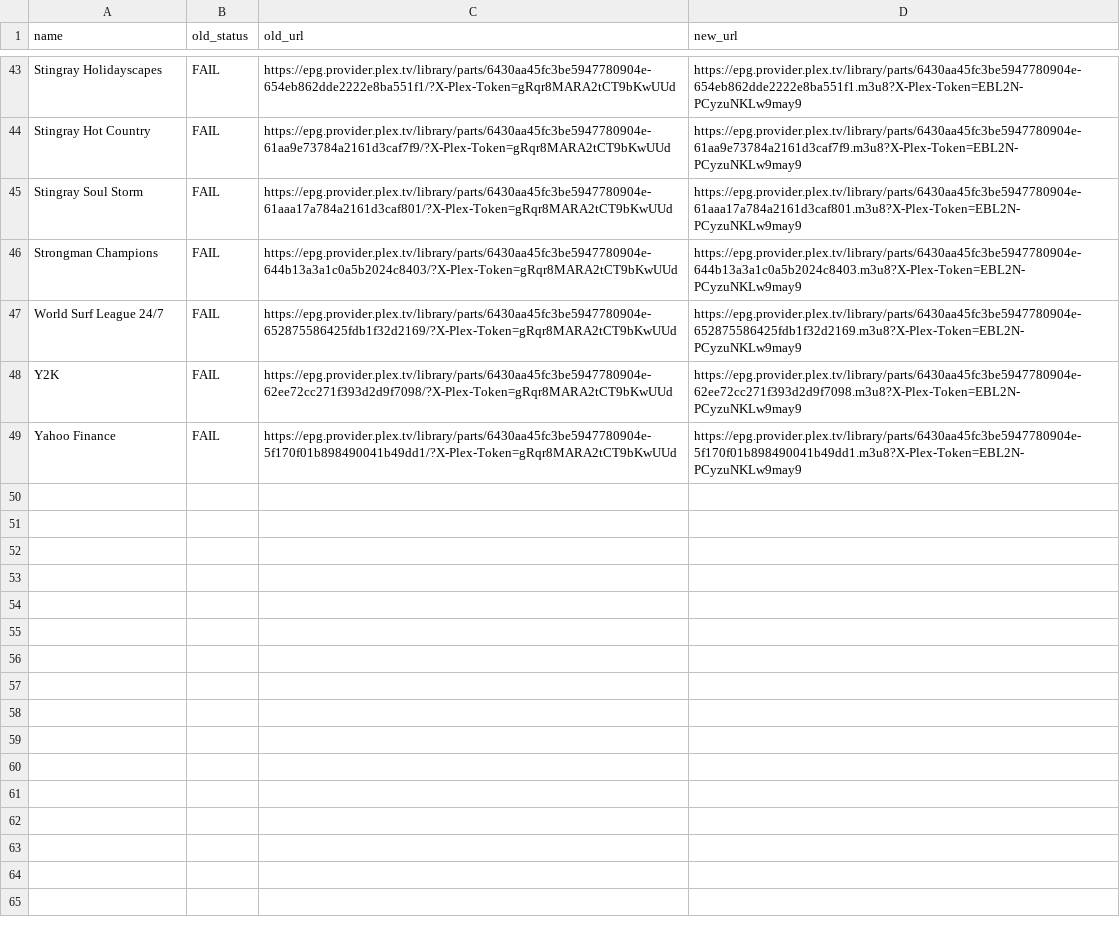
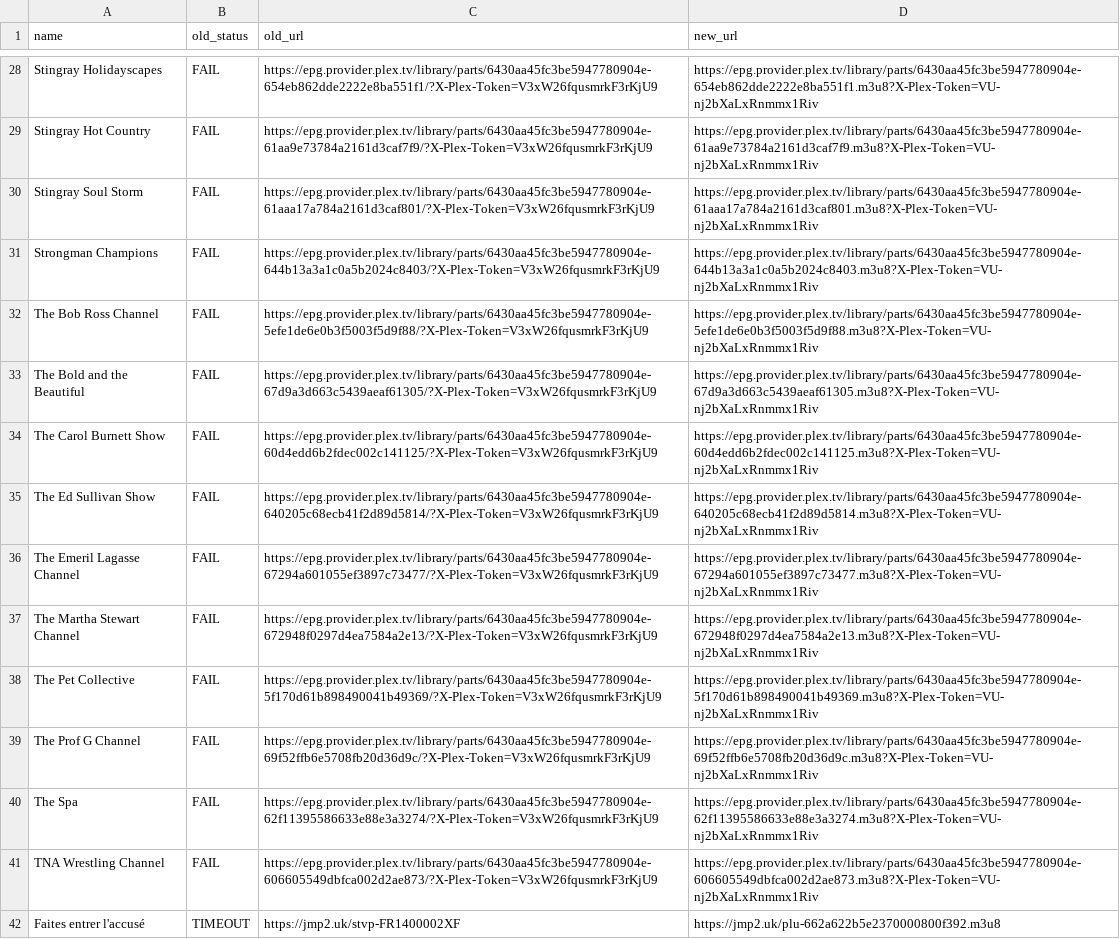
Before and after one commit to juliebgh/playlist-fr, a CSV file: repair-report.csv, drawn as a sheet; only a part is shown, gaps mark what is left out; addresses are those after the commit; the diff covers the shown part only; the diff names each change by its address in the sheet, - before the commit and + after, or states it on an @@ line.

```diff
--- a/repair-report.csv
+++ b/repair-report.csv
-C28 (old_url): https://epg.provider.plex.tv/library/parts/6430aa45fc3be5947780904e-654eb862dde2222e8ba551f1/?X-Plex-Token=gRqr8MARA2tCT9bKwUUd
+C28 (old_url): https://epg.provider.plex.tv/library/parts/6430aa45fc3be5947780904e-654eb862dde2222e8ba551f1/?X-Plex-Token=V3xW26fqusmrkF3rKjU9
-D28 (new_url): https://epg.provider.plex.tv/library/parts/6430aa45fc3be5947780904e-654eb862dde2222e8ba551f1.m3u8?X-Plex-Token=EBL2N-PCyzuNKLw9may9
+D28 (new_url): https://epg.provider.plex.tv/library/parts/6430aa45fc3be5947780904e-654eb862dde2222e8ba551f1.m3u8?X-Plex-Token=VU-nj2bXaLxRnmmx1Riv
-C29 (old_url): https://epg.provider.plex.tv/library/parts/6430aa45fc3be5947780904e-61aa9e73784a2161d3caf7f9/?X-Plex-Token=gRqr8MARA2tCT9bKwUUd
+C29 (old_url): https://epg.provider.plex.tv/library/parts/6430aa45fc3be5947780904e-61aa9e73784a2161d3caf7f9/?X-Plex-Token=V3xW26fqusmrkF3rKjU9
-D29 (new_url): https://epg.provider.plex.tv/library/parts/6430aa45fc3be5947780904e-61aa9e73784a2161d3caf7f9.m3u8?X-Plex-Token=EBL2N-PCyzuNKLw9may9
+D29 (new_url): https://epg.provider.plex.tv/library/parts/6430aa45fc3be5947780904e-61aa9e73784a2161d3caf7f9.m3u8?X-Plex-Token=VU-nj2bXaLxRnmmx1Riv
-C30 (old_url): https://epg.provider.plex.tv/library/parts/6430aa45fc3be5947780904e-61aaa17a784a2161d3caf801/?X-Plex-Token=gRqr8MARA2tCT9bKwUUd
+C30 (old_url): https://epg.provider.plex.tv/library/parts/6430aa45fc3be5947780904e-61aaa17a784a2161d3caf801/?X-Plex-Token=V3xW26fqusmrkF3rKjU9
-D30 (new_url): https://epg.provider.plex.tv/library/parts/6430aa45fc3be5947780904e-61aaa17a784a2161d3caf801.m3u8?X-Plex-Token=EBL2N-PCyzuNKLw9may9
+D30 (new_url): https://epg.provider.plex.tv/library/parts/6430aa45fc3be5947780904e-61aaa17a784a2161d3caf801.m3u8?X-Plex-Token=VU-nj2bXaLxRnmmx1Riv
-C31 (old_url): https://epg.provider.plex.tv/library/parts/6430aa45fc3be5947780904e-644b13a3a1c0a5b2024c8403/?X-Plex-Token=gRqr8MARA2tCT9bKwUUd
+C31 (old_url): https://epg.provider.plex.tv/library/parts/6430aa45fc3be5947780904e-644b13a3a1c0a5b2024c8403/?X-Plex-Token=V3xW26fqusmrkF3rKjU9
-D31 (new_url): https://epg.provider.plex.tv/library/parts/6430aa45fc3be5947780904e-644b13a3a1c0a5b2024c8403.m3u8?X-Plex-Token=EBL2N-PCyzuNKLw9may9
+D31 (new_url): https://epg.provider.plex.tv/library/parts/6430aa45fc3be5947780904e-644b13a3a1c0a5b2024c8403.m3u8?X-Plex-Token=VU-nj2bXaLxRnmmx1Riv
+row 32: The Bob Ross Channel | FAIL | https://epg.provider.plex.tv/library/parts/6430aa45fc3be5947780904e-5efe1de6e0b3f5003f5d9f88/?X-Plex-Token=V3xW26fqusmrkF3rKjU9 | https://epg.provider.plex.tv/library/parts/6430aa45fc3be5947780904e-5efe1de6e0b3f5003f5d9f88.m3u8?X-Plex-Token=VU-nj2bXaLxRnmmx1Riv
+row 33: The Bold and the Beautiful | FAIL | https://epg.provider.plex.tv/library/parts/6430aa45fc3be5947780904e-67d9a3d663c5439aeaf61305/?X-Plex-Token=V3xW26fqusmrkF3rKjU9 | https://epg.provider.plex.tv/library/parts/6430aa45fc3be5947780904e-67d9a3d663c5439aeaf61305.m3u8?X-Plex-Token=VU-nj2bXaLxRnmmx1Riv
+row 34: The Carol Burnett Show | FAIL | https://epg.provider.plex.tv/library/parts/6430aa45fc3be5947780904e-60d4edd6b2fdec002c141125/?X-Plex-Token=V3xW26fqusmrkF3rKjU9 | https://epg.provider.plex.tv/library/parts/6430aa45fc3be5947780904e-60d4edd6b2fdec002c141125.m3u8?X-Plex-Token=VU-nj2bXaLxRnmmx1Riv
-A35 (name): World Surf League 24/7
+A35 (name): The Ed Sullivan Show
-C35 (old_url): https://epg.provider.plex.tv/library/parts/6430aa45fc3be5947780904e-652875586425fdb1f32d2169/?X-Plex-Token=gRqr8MARA2tCT9bKwUUd
+C35 (old_url): https://epg.provider.plex.tv/library/parts/6430aa45fc3be5947780904e-640205c68ecb41f2d89d5814/?X-Plex-Token=V3xW26fqusmrkF3rKjU9
-D35 (new_url): https://epg.provider.plex.tv/library/parts/6430aa45fc3be5947780904e-652875586425fdb1f32d2169.m3u8?X-Plex-Token=EBL2N-PCyzuNKLw9may9
+D35 (new_url): https://epg.provider.plex.tv/library/parts/6430aa45fc3be5947780904e-640205c68ecb41f2d89d5814.m3u8?X-Plex-Token=VU-nj2bXaLxRnmmx1Riv
+row 36: The Emeril Lagasse Channel | FAIL | https://epg.provider.plex.tv/library/parts/6430aa45fc3be5947780904e-67294a601055ef3897c73477/?X-Plex-Token=V3xW26fqusmrkF3rKjU9 | https://epg.provider.plex.tv/library/parts/6430aa45fc3be5947780904e-67294a601055ef3897c73477.m3u8?X-Plex-Token=VU-nj2bXaLxRnmmx1Riv
-A37 (name): Y2K
+A37 (name): The Martha Stewart Channel
-C37 (old_url): https://epg.provider.plex.tv/library/parts/6430aa45fc3be5947780904e-62ee72cc271f393d2d9f7098/?X-Plex-Token=gRqr8MARA2tCT9bKwUUd
+C37 (old_url): https://epg.provider.plex.tv/library/parts/6430aa45fc3be5947780904e-672948f0297d4ea7584a2e13/?X-Plex-Token=V3xW26fqusmrkF3rKjU9
-D37 (new_url): https://epg.provider.plex.tv/library/parts/6430aa45fc3be5947780904e-62ee72cc271f393d2d9f7098.m3u8?X-Plex-Token=EBL2N-PCyzuNKLw9may9
+D37 (new_url): https://epg.provider.plex.tv/library/parts/6430aa45fc3be5947780904e-672948f0297d4ea7584a2e13.m3u8?X-Plex-Token=VU-nj2bXaLxRnmmx1Riv
-A38 (name): Yahoo Finance
+A38 (name): The Pet Collective
-C38 (old_url): https://epg.provider.plex.tv/library/parts/6430aa45fc3be5947780904e-5f170f01b898490041b49dd1/?X-Plex-Token=gRqr8MARA2tCT9bKwUUd
+C38 (old_url): https://epg.provider.plex.tv/library/parts/6430aa45fc3be5947780904e-5f170d61b898490041b49369/?X-Plex-Token=V3xW26fqusmrkF3rKjU9
-D38 (new_url): https://epg.provider.plex.tv/library/parts/6430aa45fc3be5947780904e-5f170f01b898490041b49dd1.m3u8?X-Plex-Token=EBL2N-PCyzuNKLw9may9
+D38 (new_url): https://epg.provider.plex.tv/library/parts/6430aa45fc3be5947780904e-5f170d61b898490041b49369.m3u8?X-Plex-Token=VU-nj2bXaLxRnmmx1Riv
+row 39: The Prof G Channel | FAIL | https://epg.provider.plex.tv/library/parts/6430aa45fc3be5947780904e-69f52ffb6e5708fb20d36d9c/?X-Plex-Token=V3xW26fqusmrkF3rKjU9 | https://epg.provider.plex.tv/library/parts/6430aa45fc3be5947780904e-69f52ffb6e5708fb20d36d9c.m3u8?X-Plex-Token=VU-nj2bXaLxRnmmx1Riv
+row 40: The Spa | FAIL | https://epg.provider.plex.tv/library/parts/6430aa45fc3be5947780904e-62f11395586633e88e3a3274/?X-Plex-Token=V3xW26fqusmrkF3rKjU9 | https://epg.provider.plex.tv/library/parts/6430aa45fc3be5947780904e-62f11395586633e88e3a3274.m3u8?X-Plex-Token=VU-nj2bXaLxRnmmx1Riv
+row 41: TNA Wrestling Channel | FAIL | https://epg.provider.plex.tv/library/parts/6430aa45fc3be5947780904e-606605549dbfca002d2ae873/?X-Plex-Token=V3xW26fqusmrkF3rKjU9 | https://epg.provider.plex.tv/library/parts/6430aa45fc3be5947780904e-606605549dbfca002d2ae873.m3u8?X-Plex-Token=VU-nj2bXaLxRnmmx1Riv
+row 42: Faites entrer l'accusé | TIMEOUT | https://jmp2.uk/stvp-FR1400002XF | https://jmp2.uk/plu-662a622b5e2370000800f392.m3u8
```
Also changed, not shown: 15 removed rows and 59 edited cells elsewhere in this file, 1 other file.
